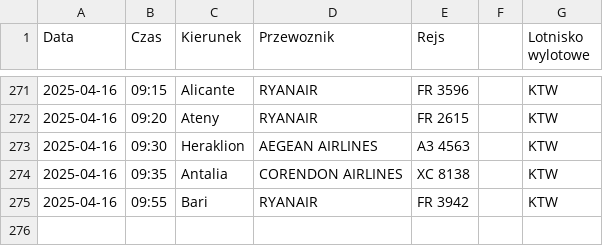
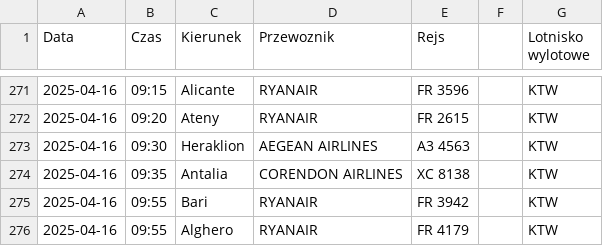
Before and after one commit to dariazielinska/departures-scraper, a CSV file: scraper/scraper_output/tabela_odlotow_KTW.csv, drawn as a sheet; only a part is shown, gaps mark what is left out.

```diff
--- a/scraper/scraper_output/tabela_odlotow_KTW.csv
+++ b/scraper/scraper_output/tabela_odlotow_KTW.csv
@@ -275 +275,2 @@ Data;Czas;Kierunek;Przewoznik;Rejs;;Lotnisko wylotowe
 2025-04-16;09:55;Bari;RYANAIR;FR 3942;;"KTW"
+2025-04-16;09:55;Alghero;RYANAIR;FR 4179;;"KTW"
```
Also changed, not shown: scraper/scraper_output/tabela_odlotow_WRO.csv, 53 other files.
